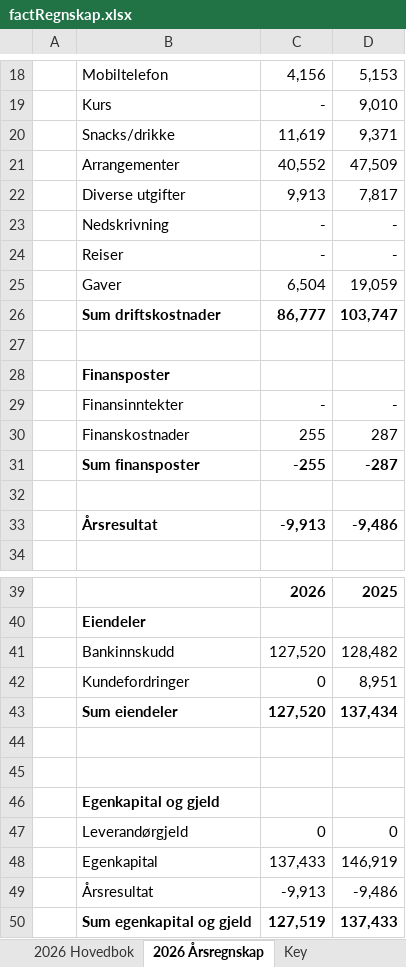
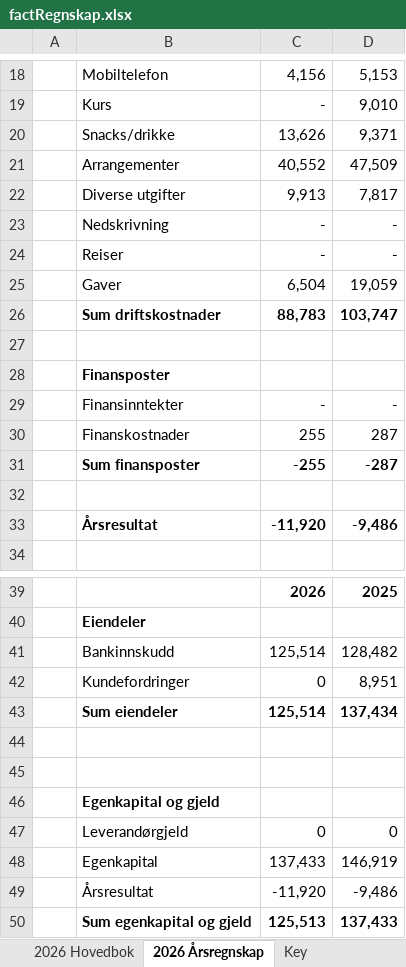
Before and after one commit to NatteravneneRaadal/Regnskap, an Excel workbook: source-data/factRegnskap.xlsx, sheet 2026 Årsregnskap, drawn as a sheet; only a part is shown, gaps mark what is left out; values as stored, in another font and other column widths than the file's, no borders; charts and pictures not drawn; the diff names each change by its address in the sheet, - before the commit and + after, or states it on an @@ line.

```diff
--- a/source-data/factRegnskap.xlsx (sheet 2026 Årsregnskap)
+++ b/source-data/factRegnskap.xlsx (sheet 2026 Årsregnskap)
-C20: 11,619
+C20: 13,626
-C26: 86,777
+C26: 88,783
-C33: -9,913
+C33: -11,920
-C41: 127,520
+C41: 125,514
-C43: 127,520
+C43: 125,514
-C49: -9,913
+C49: -11,920
-C50: 127,519
+C50: 125,513
```
Also changed, not shown: sheet 2026 Hovedbok.
